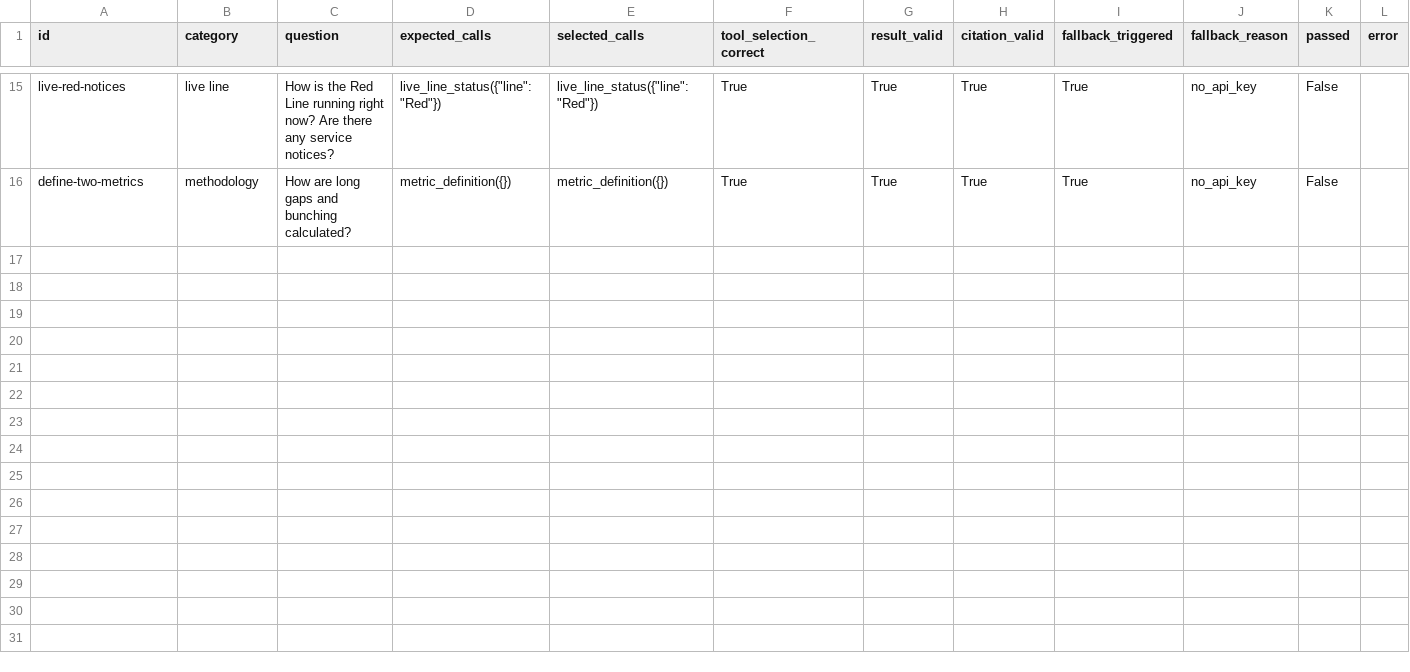
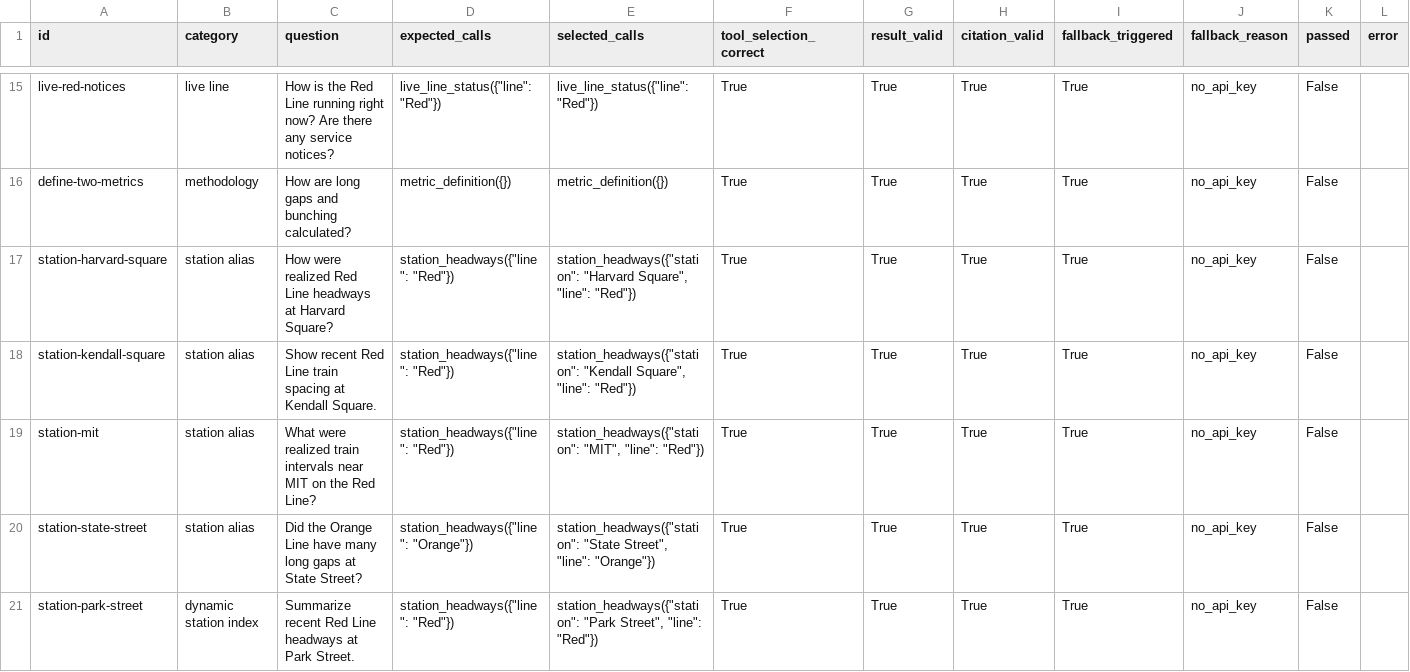
Before and after one commit to OliviaLJY/T-Analyst-An-Auditable-Agent-for-MBTA-Transit-Operations, a CSV file: evaluation/results-fallback.csv, drawn as a sheet; only a part is shown, gaps mark what is left out.

Commit message:
Expand agent evaluation to twenty cases

```diff
--- a/evaluation/results-fallback.csv
+++ b/evaluation/results-fallback.csv
@@ -16 +16,6 @@ live-red-notices,live line,How is the Red Line running right now? Are there any
 define-two-metrics,methodology,How are long gaps and bunching calculated?,metric_definition({}),metric_definition({}),True,True,True,True,no_api_key,False,
+station-harvard-square,station alias,How were realized Red Line headways at Harvard Square?,"station_headways({""line"": ""Red""})","station_headways({""station"": ""Harvard Square"", ""line"": ""Red""})",True,True,True,True,no_api_key,False,
+station-kendall-square,station alias,Show recent Red Line train spacing at Kendall Square.,"station_headways({""line"": ""Red""})","station_headways({""station"": ""Kendall Square"", ""line"": ""Red""})",True,True,True,True,no_api_key,False,
+station-mit,station alias,What were realized train intervals near MIT on the Red Line?,"station_headways({""line"": ""Red""})","station_headways({""station"": ""MIT"", ""line"": ""Red""})",True,True,True,True,no_api_key,False,
+station-state-street,station alias,Did the Orange Line have many long gaps at State Street?,"station_headways({""line"": ""Orange""})","station_headways({""station"": ""State Street"", ""line"": ""Orange""})",True,True,True,True,no_api_key,False,
+station-park-street,dynamic station index,Summarize recent Red Line headways at Park Street.,"station_headways({""line"": ""Red""})","station_headways({""station"": ""Park Street"", ""line"": ""Red""})",True,True,True,True,no_api_key,False,
```
Also changed, not shown: evaluation/results-gpt-5.5.csv, 7 other files.
